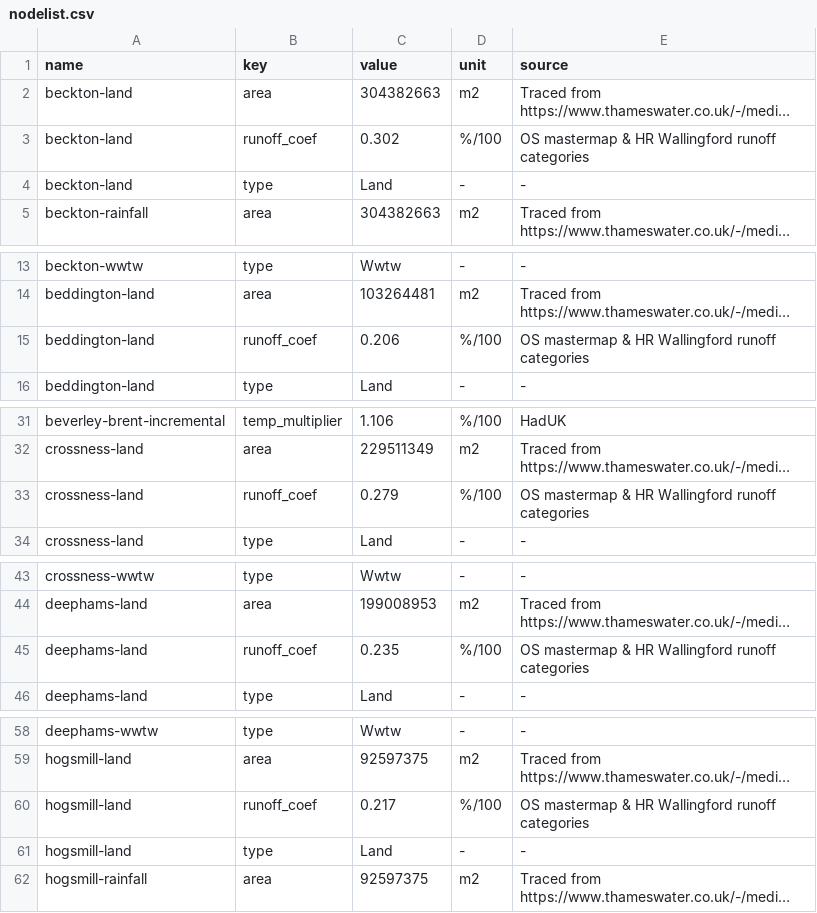
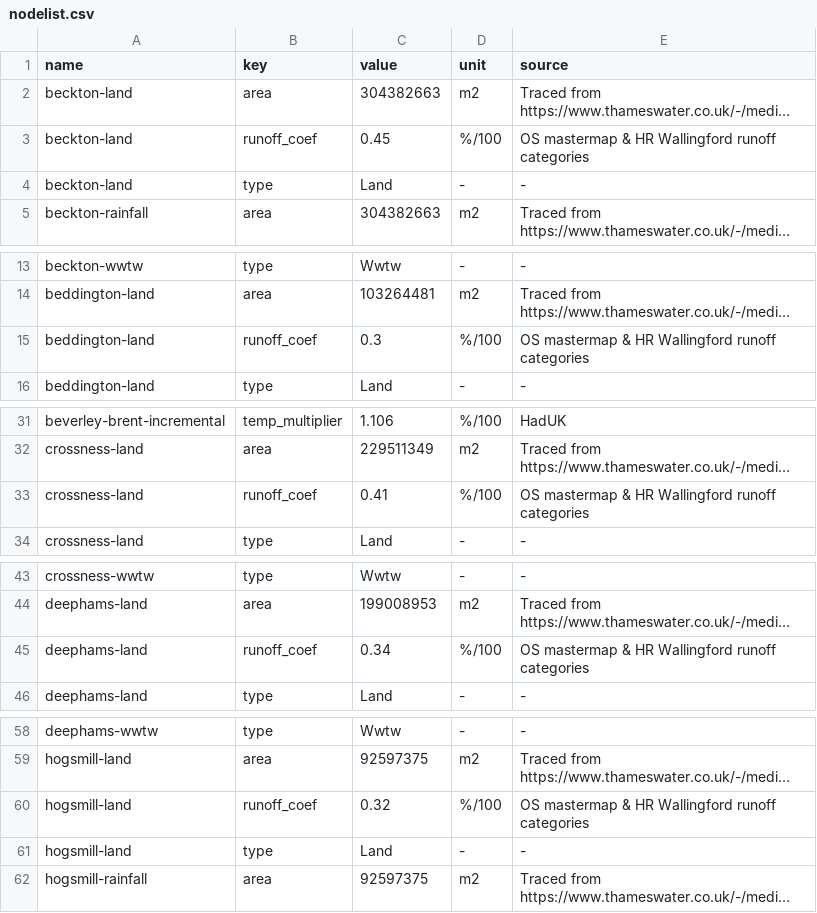
Before and after one commit to barneydobson/cwsd_demand, a CSV file: data/raw/nodelist.csv, drawn as a sheet; only a part is shown, gaps mark what is left out; long unchanged cells end in …; the diff covers the shown part only; the diff names each change by its address in the sheet, - before the commit and + after, or states it on an @@ line.

Commit message:
Update nodelist.csv
Following recalculation of runoff coef

```diff
--- a/data/raw/nodelist.csv
+++ b/data/raw/nodelist.csv
-C3 (value): 0.302
+C3 (value): 0.45
-C15 (value): 0.206
+C15 (value): 0.3
-C33 (value): 0.279
+C33 (value): 0.41
-C45 (value): 0.235
+C45 (value): 0.34
-C60 (value): 0.217
+C60 (value): 0.32
```
Also changed, not shown: 3 edited cells elsewhere in this file.
